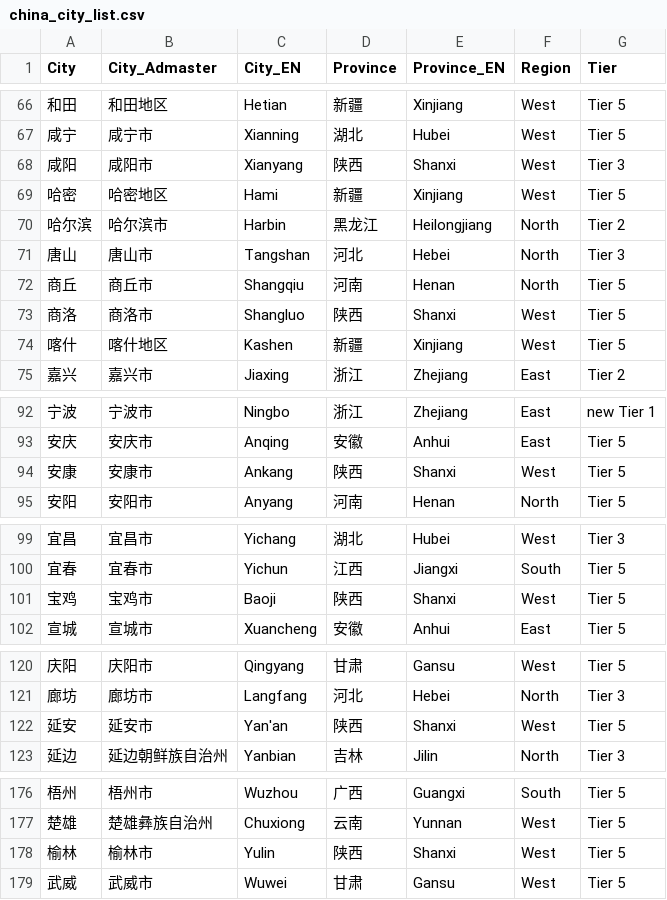
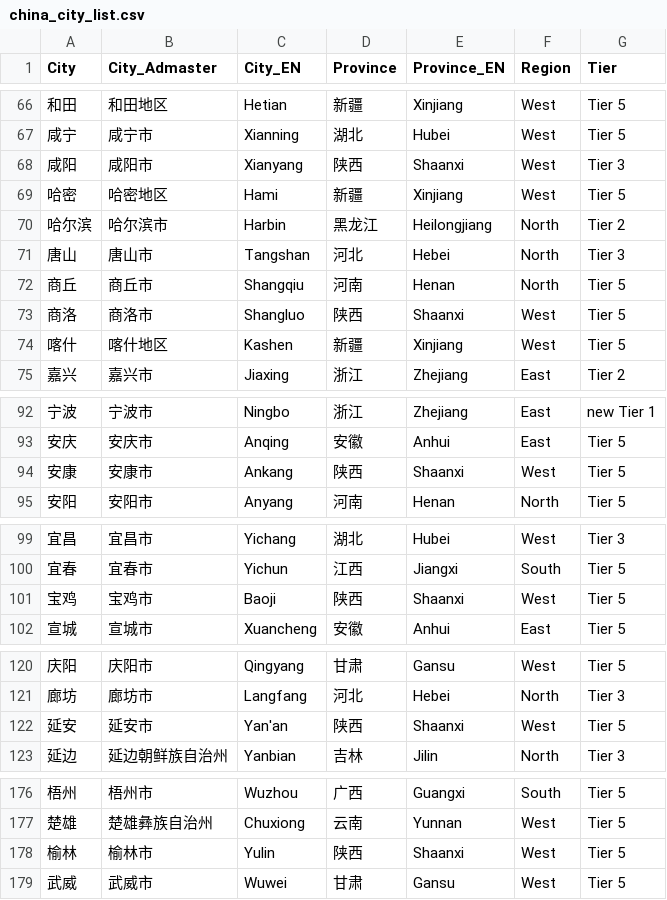
Before and after one commit to pzhaonet/ncovr, a CSV file: inst/china_city_list.csv, drawn as a sheet; only a part is shown, gaps mark what is left out; the diff covers the shown part only.

Commit message:
shaanxi

```diff
--- a/inst/china_city_list.csv
+++ b/inst/china_city_list.csv
@@ -67,3 +67,3 @@ City,City_Admaster,City_EN,Province,Province_EN,Region,Tier
 咸宁,咸宁市,Xianning,湖北,Hubei,West,Tier 5
-咸阳,咸阳市,Xianyang,陕西,Shanxi,West,Tier 3
+咸阳,咸阳市,Xianyang,陕西,Shaanxi,West,Tier 3
 哈密,哈密地区,Hami,新疆,Xinjiang,West,Tier 5
@@ -72,3 +72,3 @@ City,City_Admaster,City_EN,Province,Province_EN,Region,Tier
 商丘,商丘市,Shangqiu,河南,Henan,North,Tier 5
-商洛,商洛市,Shangluo,陕西,Shanxi,West,Tier 5
+商洛,商洛市,Shangluo,陕西,Shaanxi,West,Tier 5
 喀什,喀什地区,Kashen,新疆,Xinjiang,West,Tier 5
@@ -93,3 +93,3 @@ City,City_Admaster,City_EN,Province,Province_EN,Region,Tier
 安庆,安庆市,Anqing,安徽,Anhui,East,Tier 5
-安康,安康市,Ankang,陕西,Shanxi,West,Tier 5
+安康,安康市,Ankang,陕西,Shaanxi,West,Tier 5
 安阳,安阳市,Anyang,河南,Henan,North,Tier 5
@@ -100,3 +100,3 @@ City,City_Admaster,City_EN,Province,Province_EN,Region,Tier
 宜春,宜春市,Yichun,江西,Jiangxi,South,Tier 5
-宝鸡,宝鸡市,Baoji,陕西,Shanxi,West,Tier 5
+宝鸡,宝鸡市,Baoji,陕西,Shaanxi,West,Tier 5
 宣城,宣城市,Xuancheng,安徽,Anhui,East,Tier 5
@@ -121,3 +121,3 @@ City,City_Admaster,City_EN,Province,Province_EN,Region,Tier
 廊坊,廊坊市,Langfang,河北,Hebei,North,Tier 3
-延安,延安市,Yan'an,陕西,Shanxi,West,Tier 5
+延安,延安市,Yan'an,陕西,Shaanxi,West,Tier 5
 延边,延边朝鲜族自治州,Yanbian,吉林,Jilin,North,Tier 3
@@ -177,3 +177,3 @@ City,City_Admaster,City_EN,Province,Province_EN,Region,Tier
 楚雄,楚雄彝族自治州,Chuxiong,云南,Yunnan,West,Tier 5
-榆林,榆林市,Yulin,陕西,Shanxi,West,Tier 5
+榆林,榆林市,Yulin,陕西,Shaanxi,West,Tier 5
 武威,武威市,Wuwei,甘肃,Gansu,West,Tier 5
```
Also changed, not shown: 4 edited cells elsewhere in this file, 1 other file.
